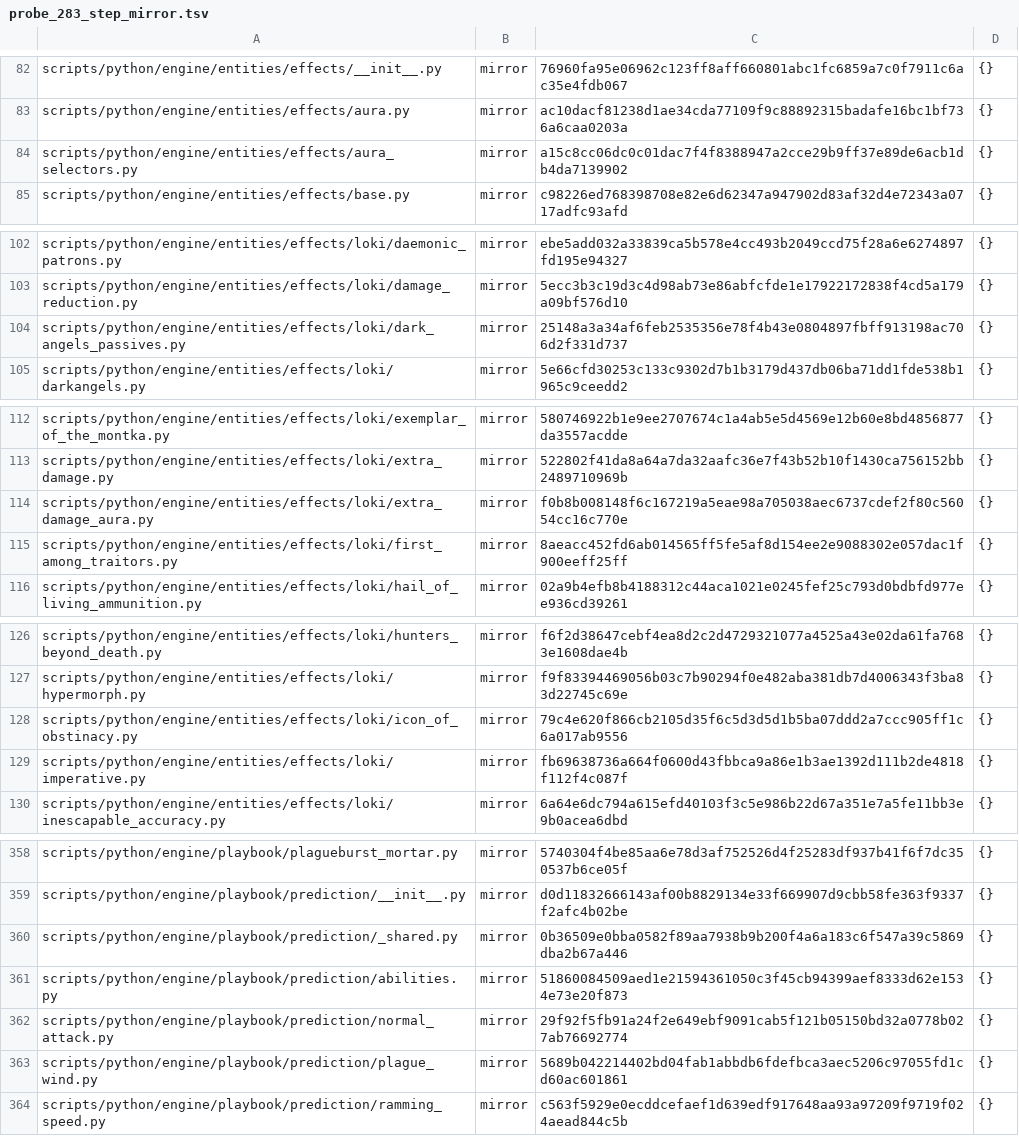
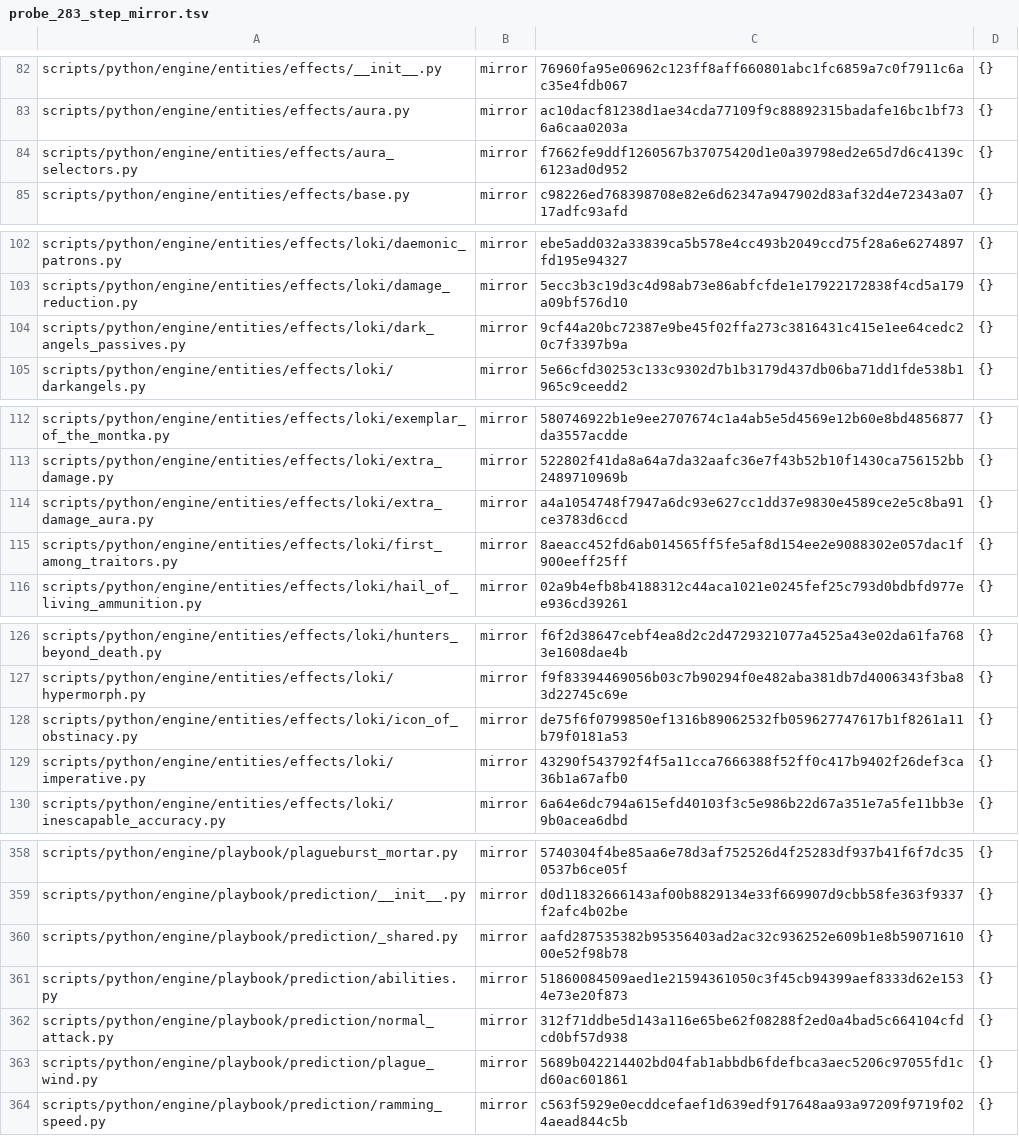
Before and after one commit to NicolasVautrin/tacticus-tools, a TSV file: scripts/cliquets-cache/probe_283_step_mirror.tsv, drawn as a sheet; only a part is shown, gaps mark what is left out; the diff covers the shown part only.

```diff
--- a/scripts/cliquets-cache/probe_283_step_mirror.tsv
+++ b/scripts/cliquets-cache/probe_283_step_mirror.tsv
@@ -83,3 +83,3 @@ scripts/python/engine/entities/effects/__init__.py	mirror	76960fa95e06962c123ff8
 scripts/python/engine/entities/effects/aura.py	mirror	ac10dacf81238d1ae34cda77109f9c88892315badafe16bc1bf736a6caa0203a	{}
-scripts/python/engine/entities/effects/aura_selectors.py	mirror	a15c8cc06dc0c01dac7f4f8388947a2cce29b9ff37e89de6acb1db4da7139902	{}
+scripts/python/engine/entities/effects/aura_selectors.py	mirror	f7662fe9ddf1260567b37075420d1e0a39798ed2e65d7d6c4139c6123ad0d952	{}
 scripts/python/engine/entities/effects/base.py	mirror	c98226ed768398708e82e6d62347a947902d83af32d4e72343a0717adfc93afd	{}
@@ -103,3 +103,3 @@ scripts/python/engine/entities/effects/loki/daemonic_patrons.py	mirror	ebe5add03
 scripts/python/engine/entities/effects/loki/damage_reduction.py	mirror	5ecc3b3c19d3c4d98ab73e86abfcfde1e17922172838f4cd5a179a09bf576d10	{}
-scripts/python/engine/entities/effects/loki/dark_angels_passives.py	mirror	25148a3a34af6feb2535356e78f4b43e0804897fbff913198ac706d2f331d737	{}
+scripts/python/engine/entities/effects/loki/dark_angels_passives.py	mirror	9cf44a20bc72387e9be45f02ffa273c3816431c415e1ee64cedc20c7f3397b9a	{}
 scripts/python/engine/entities/effects/loki/darkangels.py	mirror	5e66cfd30253c133c9302d7b1b3179d437db06ba71dd1fde538b1965c9ceedd2	{}
@@ -113,3 +113,3 @@ scripts/python/engine/entities/effects/loki/exemplar_of_the_montka.py	mirror	580
 scripts/python/engine/entities/effects/loki/extra_damage.py	mirror	522802f41da8a64a7da32aafc36e7f43b52b10f1430ca756152bb2489710969b	{}
-scripts/python/engine/entities/effects/loki/extra_damage_aura.py	mirror	f0b8b008148f6c167219a5eae98a705038aec6737cdef2f80c56054cc16c770e	{}
+scripts/python/engine/entities/effects/loki/extra_damage_aura.py	mirror	a4a1054748f7947a6dc93e627cc1dd37e9830e4589ce2e5c8ba91ce3783d6ccd	{}
 scripts/python/engine/entities/effects/loki/first_among_traitors.py	mirror	8aeacc452fd6ab014565ff5fe5af8d154ee2e9088302e057dac1f900eeff25ff	{}
@@ -127,4 +127,4 @@ scripts/python/engine/entities/effects/loki/hunters_beyond_death.py	mirror	f6f2d
 scripts/python/engine/entities/effects/loki/hypermorph.py	mirror	f9f83394469056b03c7b90294f0e482aba381db7d4006343f3ba83d22745c69e	{}
-scripts/python/engine/entities/effects/loki/icon_of_obstinacy.py	mirror	79c4e620f866cb2105d35f6c5d3d5d1b5ba07ddd2a7ccc905ff1c6a017ab9556	{}
-scripts/python/engine/entities/effects/loki/imperative.py	mirror	fb69638736a664f0600d43fbbca9a86e1b3ae1392d111b2de4818f112f4c087f	{}
+scripts/python/engine/entities/effects/loki/icon_of_obstinacy.py	mirror	de75f6f0799850ef1316b89062532fb059627747617b1f8261a11b79f0181a53	{}
+scripts/python/engine/entities/effects/loki/imperative.py	mirror	43290f543792f4f5a11cca7666388f52ff0c417b9402f26def3ca36b1a67afb0	{}
 scripts/python/engine/entities/effects/loki/inescapable_accuracy.py	mirror	6a64e6dc794a615efd40103f3c5e986b22d67a351e7a5fe11bb3e9b0acea6dbd	{}
@@ -359,5 +359,5 @@ scripts/python/engine/playbook/plagueburst_mortar.py	mirror	5740304f4be85aa6e78d
 scripts/python/engine/playbook/prediction/__init__.py	mirror	d0d11832666143af00b8829134e33f669907d9cbb58fe363f9337f2afc4b02be	{}
-scripts/python/engine/playbook/prediction/_shared.py	mirror	0b36509e0bba0582f89aa7938b9b200f4a6a183c6f547a39c5869dba2b67a446	{}
+scripts/python/engine/playbook/prediction/_shared.py	mirror	aafd287535382b95356403ad2ac32c936252e609b1e8b5907161000e52f98b78	{}
 scripts/python/engine/playbook/prediction/abilities.py	mirror	51860084509aed1e21594361050c3f45cb94399aef8333d62e1534e73e20f873	{}
-scripts/python/engine/playbook/prediction/normal_attack.py	mirror	29f92f5fb91a24f2e649ebf9091cab5f121b05150bd32a0778b027ab76692774	{}
+scripts/python/engine/playbook/prediction/normal_attack.py	mirror	312f71ddbe5d143a116e65be62f08288f2ed0a4bad5c664104cfdcd0bf57d938	{}
 scripts/python/engine/playbook/prediction/plague_wind.py	mirror	5689b042214402bd04fab1abbdb6fdefbca3aec5206c97055fd1cd60ac601861	{}
```
Also changed, not shown: 17 edited cells elsewhere in this file, 3 other files.
